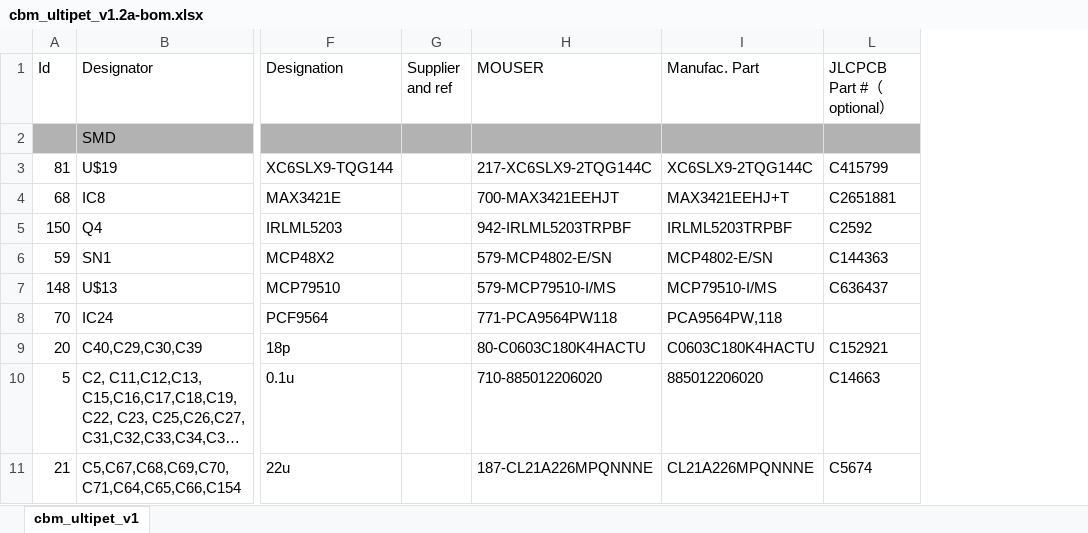
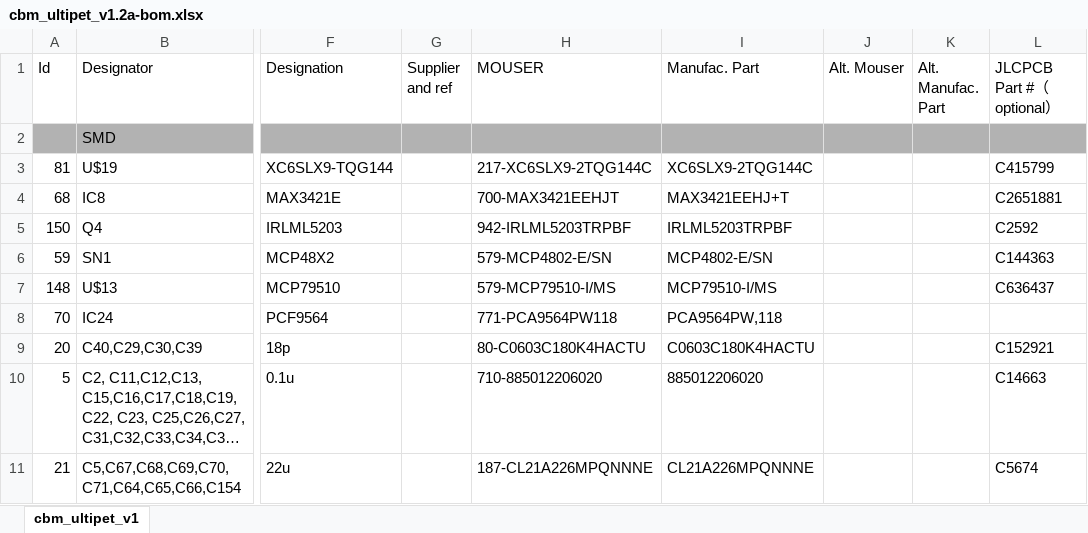
Before and after one commit to fachat/cbm_ultipet, an Excel workbook: Board/bom/cbm_ultipet_v1.2a-bom.xlsx, sheet cbm_ultipet_v1, drawn as a sheet; only a part is shown, gaps mark what is left out; long unchanged cells end in …; values as stored, in another font and other column widths than the file's, no borders; the diff covers the shown part only; the diff names each change by its address in the sheet, - before the commit and + after, or states it on an @@ line.

Commit message:
add oscillator fix board

```diff
--- a/Board/bom/cbm_ultipet_v1.2a-bom.xlsx (sheet cbm_ultipet_v1)
+++ b/Board/bom/cbm_ultipet_v1.2a-bom.xlsx (sheet cbm_ultipet_v1)
@@ column J (Alt. Mouser) unhidden, empty @@
@@ column K (Alt. Manufac. Part) unhidden, empty @@
```
Also changed, not shown: 2 added rows and 17 edited cells elsewhere in this sheet, Board/bom/cbm_ultipet_v1.2a-mouser.xlsx, 25 other files.
